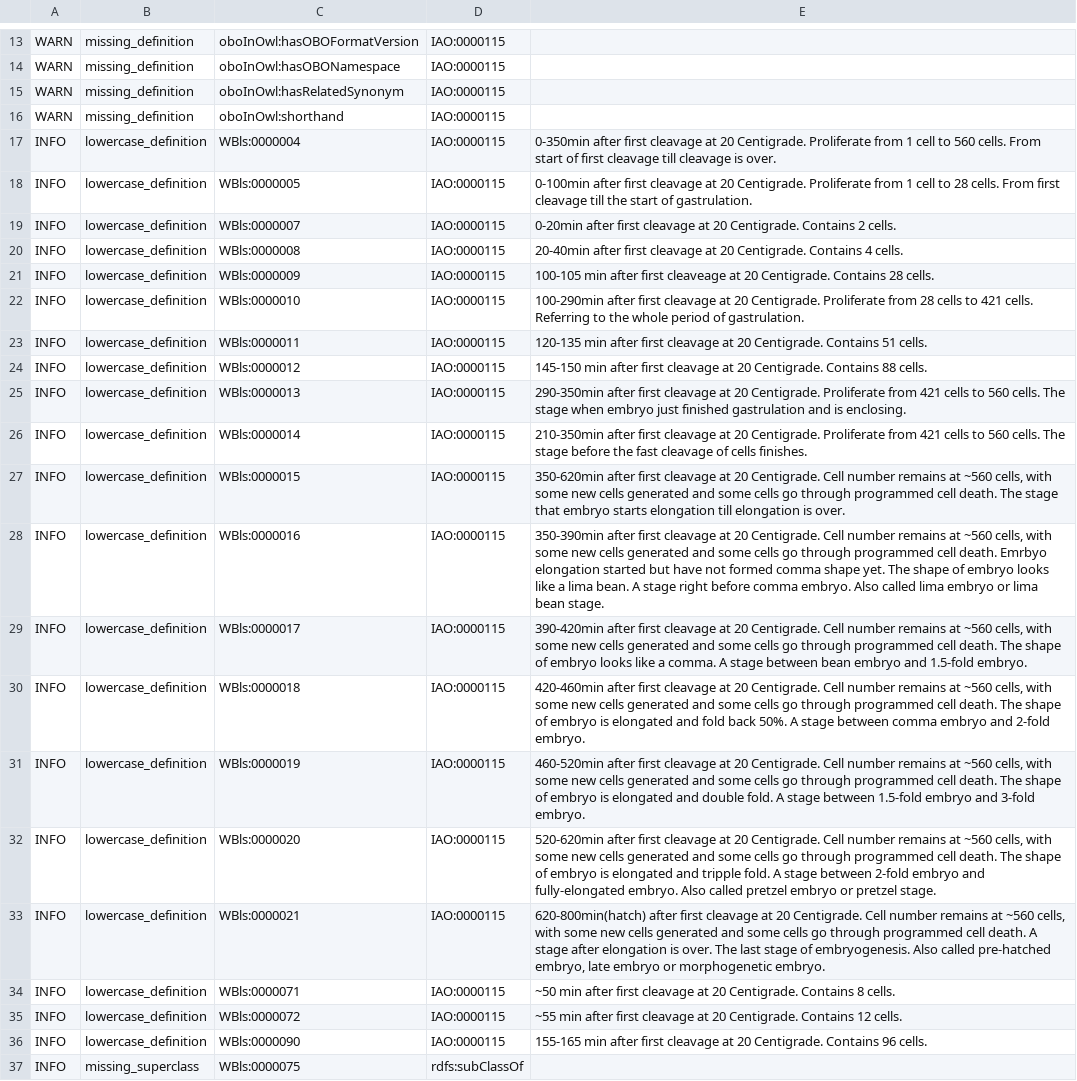
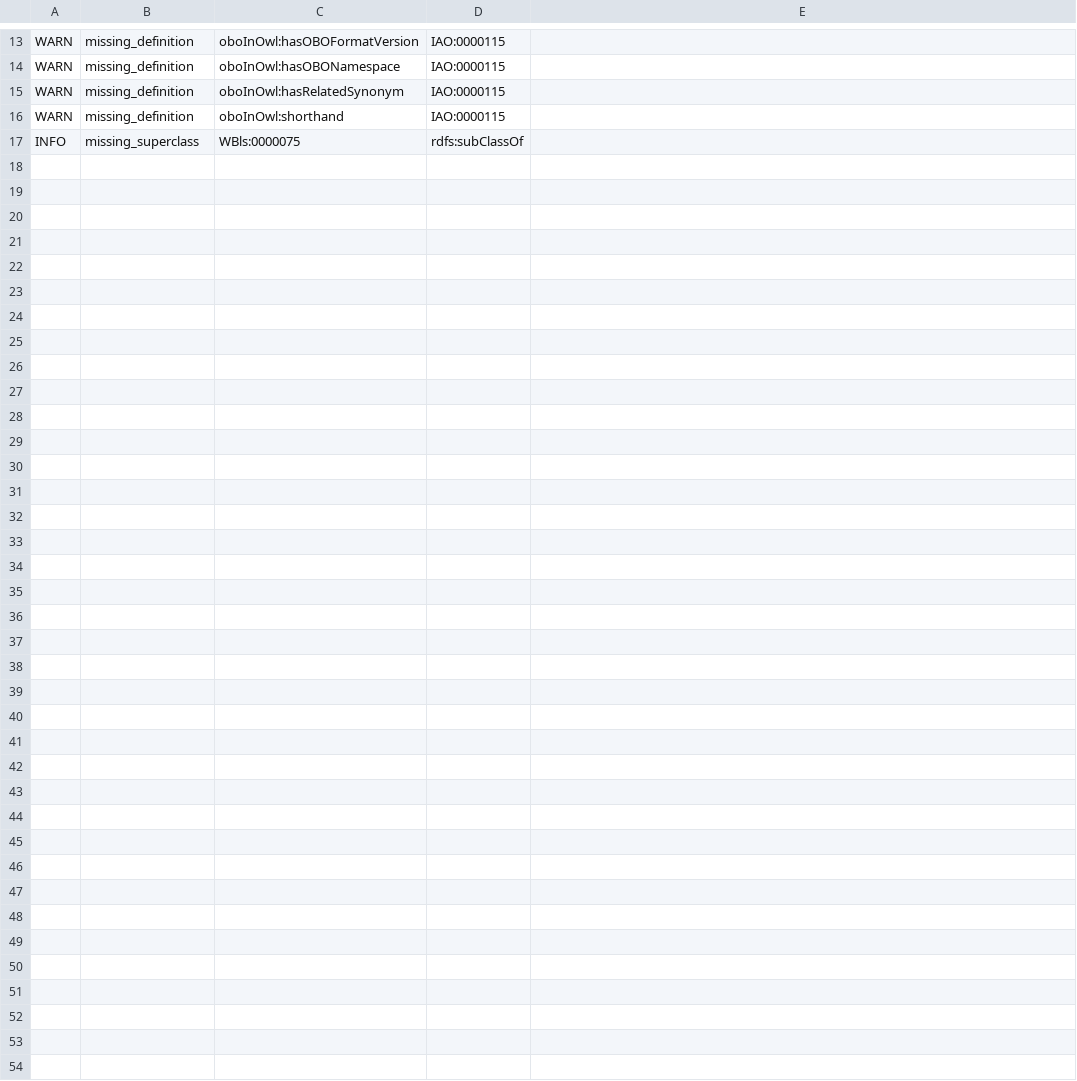
Before and after one commit to obophenotype/c-elegans-development-ontology, a TSV file: reports/wbls-edit.owl-obo-report.tsv, drawn as a sheet; only a part is shown, gaps mark what is left out; the diff covers the shown part only; the diff names each change by its address in the sheet, - before the commit and + after, or states it on an @@ line.

```diff
--- a/reports/wbls-edit.owl-obo-report.tsv
+++ b/reports/wbls-edit.owl-obo-report.tsv
-row 17: INFO | lowercase_definition | WBls:0000004 | IAO:0000115 | 0-350min after first cleavage at 20 Centigrade. Proliferate from 1 cell to 560 cells. From start of first cleavage till cleavage is over.
-row 18: INFO | lowercase_definition | WBls:0000005 | IAO:0000115 | 0-100min after first cleavage at 20 Centigrade. Proliferate from 1 cell to 28 cells. From first cleavage till the start of gastrulation.
-row 19: INFO | lowercase_definition | WBls:0000007 | IAO:0000115 | 0-20min after first cleavage at 20 Centigrade. Contains 2 cells.
-row 20: INFO | lowercase_definition | WBls:0000008 | IAO:0000115 | 20-40min after first cleavage at 20 Centigrade. Contains 4 cells.
-row 21: INFO | lowercase_definition | WBls:0000009 | IAO:0000115 | 100-105 min after first cleaveage at 20 Centigrade. Contains 28 cells.
-row 22: INFO | lowercase_definition | WBls:0000010 | IAO:0000115 | 100-290min after first cleavage at 20 Centigrade. Proliferate from 28 cells to 421 cells. Referring to the whole period of gastrulation.
-row 23: INFO | lowercase_definition | WBls:0000011 | IAO:0000115 | 120-135 min after first cleavage at 20 Centigrade. Contains 51 cells.
-row 24: INFO | lowercase_definition | WBls:0000012 | IAO:0000115 | 145-150 min after first cleavage at 20 Centigrade. Contains 88 cells.
-row 25: INFO | lowercase_definition | WBls:0000013 | IAO:0000115 | 290-350min after first cleavage at 20 Centigrade. Proliferate from 421 cells to 560 cells. The stage when embryo just finished gastrulation and is enclosing.
-row 26: INFO | lowercase_definition | WBls:0000014 | IAO:0000115 | 210-350min after first cleavage at 20 Centigrade. Proliferate from 421 cells to 560 cells. The stage before the fast cleavage of cells finishes.
-row 27: INFO | lowercase_definition | WBls:0000015 | IAO:0000115 | 350-620min after first cleavage at 20 Centigrade. Cell number remains at ~560 cells, with some new cells generated and some cells go through programmed cell death. The stage that embryo starts elongation till elongation is over.
-row 28: INFO | lowercase_definition | WBls:0000016 | IAO:0000115 | 350-390min after first cleavage at 20 Centigrade. Cell number remains at ~560 cells, with some new cells generated and some cells go through programmed cell death. Emrbyo elongation started but have not formed comma shape yet. The shape of embryo looks like a lima bean. A stage right before comma embryo. Also called lima embryo or lima bean stage.
-row 29: INFO | lowercase_definition | WBls:0000017 | IAO:0000115 | 390-420min after first cleavage at 20 Centigrade. Cell number remains at ~560 cells, with some new cells generated and some cells go through programmed cell death. The shape of embryo looks like a comma. A stage between bean embryo and 1.5-fold embryo.
-row 30: INFO | lowercase_definition | WBls:0000018 | IAO:0000115 | 420-460min after first cleavage at 20 Centigrade. Cell number remains at ~560 cells, with some new cells generated and some cells go through programmed cell death. The shape of embryo is elongated and fold back 50%. A stage between comma embryo and 2-fold embryo.
-row 31: INFO | lowercase_definition | WBls:0000019 | IAO:0000115 | 460-520min after first cleavage at 20 Centigrade. Cell number remains at ~560 cells, with some new cells generated and some cells go through programmed cell death. The shape of embryo is elongated and double fold. A stage between 1.5-fold embryo and 3-fold embryo.
-row 32: INFO | lowercase_definition | WBls:0000020 | IAO:0000115 | 520-620min after first cleavage at 20 Centigrade. Cell number remains at ~560 cells, with some new cells generated and some cells go through programmed cell death. The shape of embryo is elongated and tripple fold. A stage between 2-fold embryo and fully-elongated embryo. Also called pretzel embryo or pretzel stage.
-row 33: INFO | lowercase_definition | WBls:0000021 | IAO:0000115 | 620-800min(hatch) after first cleavage at 20 Centigrade. Cell number remains at ~560 cells, with some new cells generated and some cells go through programmed cell death. A stage after elongation is over. The last stage of embryogenesis. Also called pre-hatched embryo, late embryo or morphogenetic embryo.
-row 34: INFO | lowercase_definition | WBls:0000071 | IAO:0000115 | ~50 min after first cleavage at 20 Centigrade. Contains 8 cells.
-row 35: INFO | lowercase_definition | WBls:0000072 | IAO:0000115 | ~55 min after first cleavage at 20 Centigrade. Contains 12 cells.
-row 36: INFO | lowercase_definition | WBls:0000090 | IAO:0000115 | 155-165 min after first cleavage at 20 Centigrade. Contains 96 cells.
```
Also changed, not shown: 17 removed rows elsewhere in this file, src/ontology/reports/wbls-edit.owl-obo-report.tsv, 15 other files.
